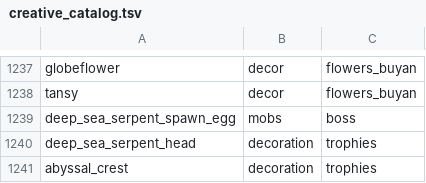
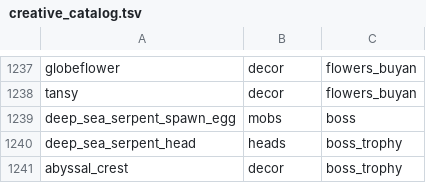
Before and after one commit to Deserag/slavic-myths, a TSV file: src/main/resources/assets/slavicmyths/creative_catalog.tsv, drawn as a sheet; only a part is shown, gaps mark what is left out.

Commit message:
fix(ocean): valid trophy creative categories and fail CI on server startup crashes

```diff
--- a/src/main/resources/assets/slavicmyths/creative_catalog.tsv
+++ b/src/main/resources/assets/slavicmyths/creative_catalog.tsv
@@ -1239,3 +1239,3 @@ tansy	decor	flowers_buyan
 deep_sea_serpent_spawn_egg	mobs	boss
-deep_sea_serpent_head	decoration	trophies
-abyssal_crest	decoration	trophies
+deep_sea_serpent_head	heads	boss_trophy
+abyssal_crest	decor	boss_trophy
```
